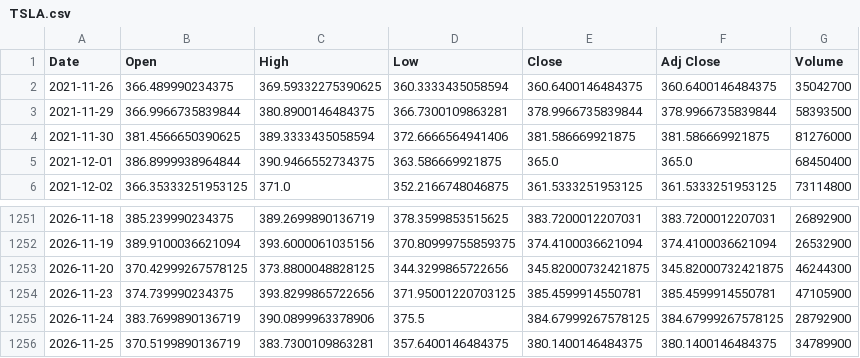
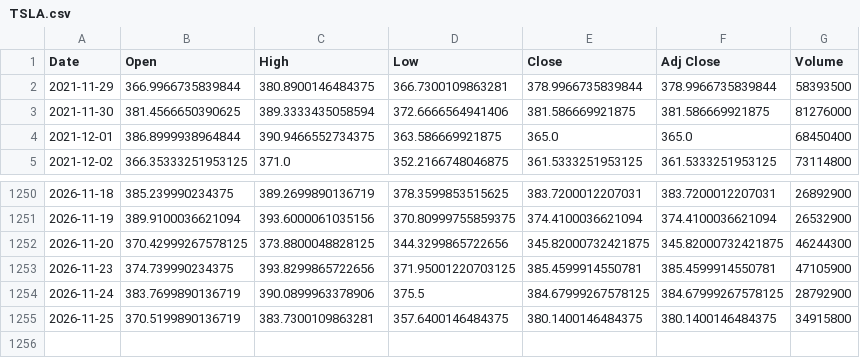
Before and after one commit to KG-NINJA/HerculesKabu10, a CSV file: data/cache/TSLA.csv, drawn as a sheet; only a part is shown, gaps mark what is left out.

```diff
--- a/data/cache/TSLA.csv
+++ b/data/cache/TSLA.csv
@@ -1,3 +1,2 @@
 Date,Open,High,Low,Close,Adj Close,Volume
-2021-11-26,366.489990234375,369.59332275390625,360.3333435058594,360.6400146484375,360.6400146484375,35042700
 2021-11-29,366.9966735839844,380.8900146484375,366.7300109863281,378.9966735839844,378.9966735839844,58393500
@@ -1255,2 +1254,2 @@ Date,Open,High,Low,Close,Adj Close,Volume
 2026-11-24,383.7699890136719,390.0899963378906,375.5,384.67999267578125,384.67999267578125,28792900
-2026-11-25,370.5199890136719,383.7300109863281,357.6400146484375,380.1400146484375,380.1400146484375,34789900
+2026-11-25,370.5199890136719,383.7300109863281,357.6400146484375,380.1400146484375,380.1400146484375,34915800
```
Also changed, not shown: data/cache/7203.T.csv, data/cache/AAPL.csv, 20 other files.
